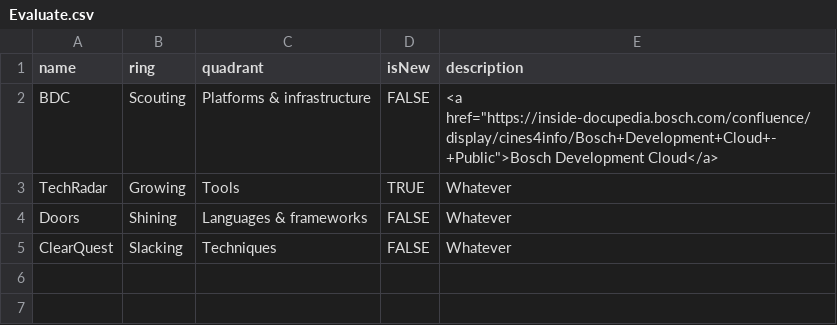
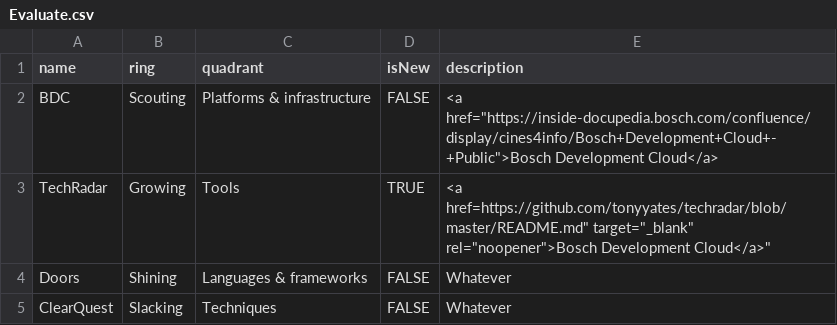
Before and after one commit to Danhar74/techradar, a CSV file: Evaluate.csv, drawn as a sheet.

Commit message:
Update Evaluate.csv

```diff
--- a/Evaluate.csv
+++ b/Evaluate.csv
@@ -2,3 +2,3 @@ name,ring,quadrant,isNew,description
 BDC,Scouting,Platforms & infrastructure,FALSE,"<a href=""https://inside-docupedia.bosch.com/confluence/display/cines4info/Bosch+Development+Cloud+-+Public"">Bosch Development Cloud</a>"
-TechRadar,Growing,Tools,TRUE,Whatever
+TechRadar,Growing,Tools,TRUE,"<a href="https://github.com/tonyyates/techradar/blob/master/README.md" target="_blank" rel="noopener">Bosch Development Cloud</a>"
 Doors,Shining,Languages & frameworks,FALSE,Whatever
```
